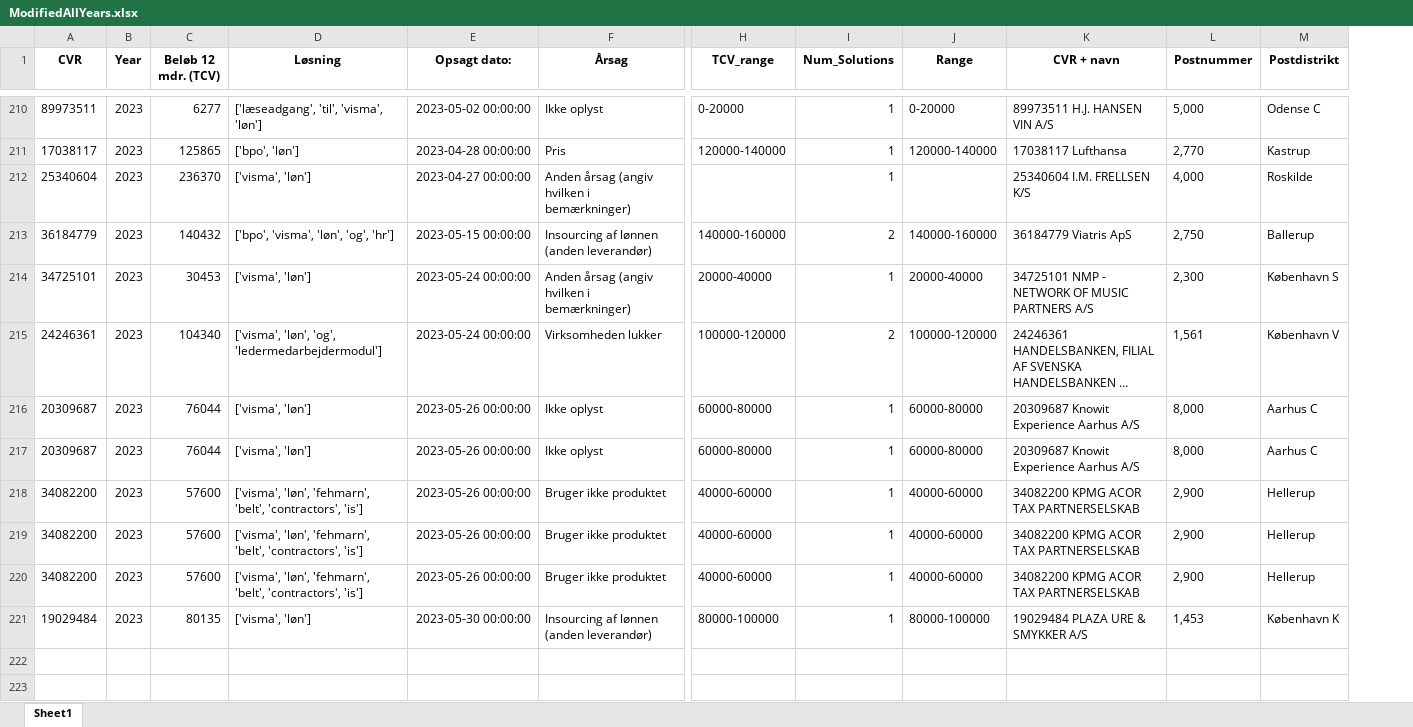
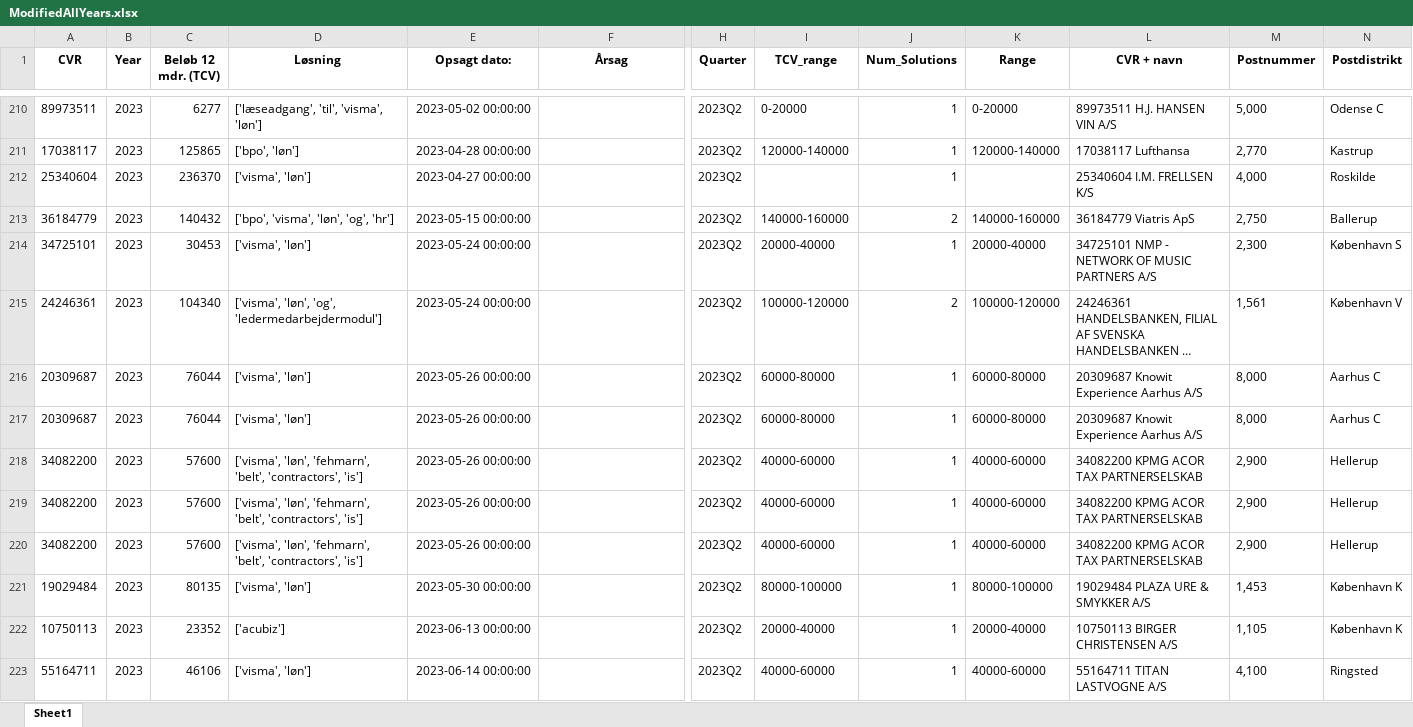
Before and after one commit to JCVE99/Cancelled-Customer-Agreement, an Excel workbook: ModifiedAllYears.xlsx, sheet Sheet1, drawn as a sheet; only a part is shown, gaps mark what is left out; long unchanged cells end in …; values as stored, in another font and other column widths than the file's, no borders; rows hold the shown columns only; the diff covers the shown part only; the diff names each change by its address in the sheet, - before the commit and + after, or states it on an @@ line.

```diff
--- a/ModifiedAllYears.xlsx (sheet Sheet1)
+++ b/ModifiedAllYears.xlsx (sheet Sheet1)
+column H (Quarter), rows 210-221: all 2023Q2
-F210 (Årsag): Ikke oplyst
+F210 (Årsag): (empty)
-F211 (Årsag): Pris
+F211 (Årsag): (empty)
-F212 (Årsag): Anden årsag (angiv hvilken i bemærkninger)
+F212 (Årsag): (empty)
-F213 (Årsag): Insourcing af lønnen (anden leverandør)
+F213 (Årsag): (empty)
-F214 (Årsag): Anden årsag (angiv hvilken i bemærkninger)
+F214 (Årsag): (empty)
-F215 (Årsag): Virksomheden lukker
+F215 (Årsag): (empty)
-F216:F217 (Årsag): Ikke oplyst
+F216:F217 (Årsag): (empty)
-F218:F220 (Årsag): Bruger ikke produktet
+F218:F220 (Årsag): (empty)
-F221 (Årsag): Insourcing af lønnen (anden leverandør)
+F221 (Årsag): (empty)
+row 222: 10750113 | 2023 | 23352 | ['acubiz'] | 2023-06-13 00:00:00 |  | 2023Q2 | 20000-40000 | 1 | 20000-40000 | 10750113 BIRGER CHRISTENSEN A/S | 1,105 | København K
+row 223: 55164711 | 2023 | 46106 | ['visma', 'løn'] | 2023-06-14 00:00:00 |  | 2023Q2 | 40000-60000 | 1 | 40000-60000 | 55164711 TITAN LASTVOGNE A/S | 4,100 | Ringsted
```
Also changed, not shown: 25 added rows and 29 edited cells elsewhere in this sheet, 20000-40000.xlsx, 40000-60000.xlsx, 14 other files.
